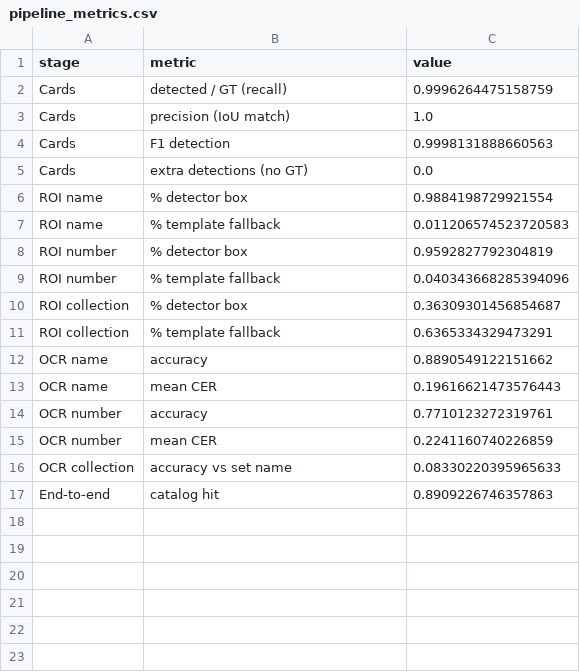
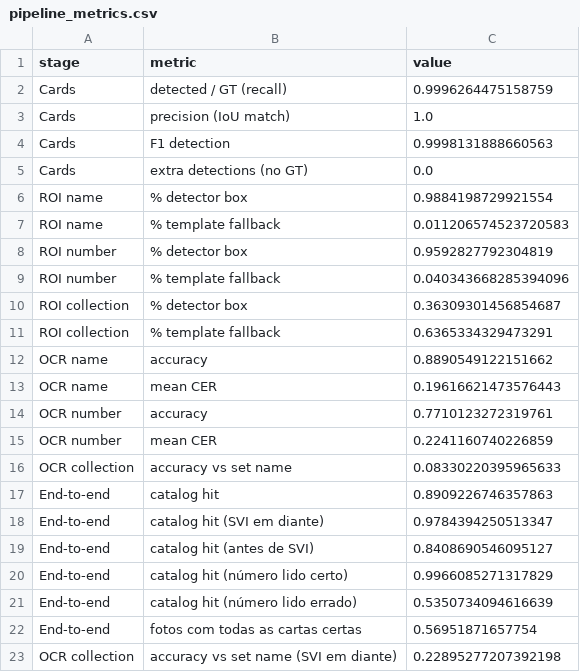
Before and after one commit to SofiaValadares/PTCG-Scanner-Models, a CSV file: output/tables/pipeline_metrics.csv, drawn as a sheet.

```diff
--- a/output/tables/pipeline_metrics.csv
+++ b/output/tables/pipeline_metrics.csv
@@ -17 +17,7 @@ OCR collection,accuracy vs set name,0.08330220395965633
 End-to-end,catalog hit,0.8909226746357863
+End-to-end,catalog hit (SVI em diante),0.9784394250513347
+End-to-end,catalog hit (antes de SVI),0.8408690546095127
+End-to-end,catalog hit (número lido certo),0.9966085271317829
+End-to-end,catalog hit (número lido errado),0.5350734094616639
+End-to-end,fotos com todas as cartas certas,0.56951871657754
+OCR collection,accuracy vs set name (SVI em diante),0.22895277207392198
```
Also changed, not shown: train/detector/ranking.csv, train/roi/ranking.csv, 13 other files.
